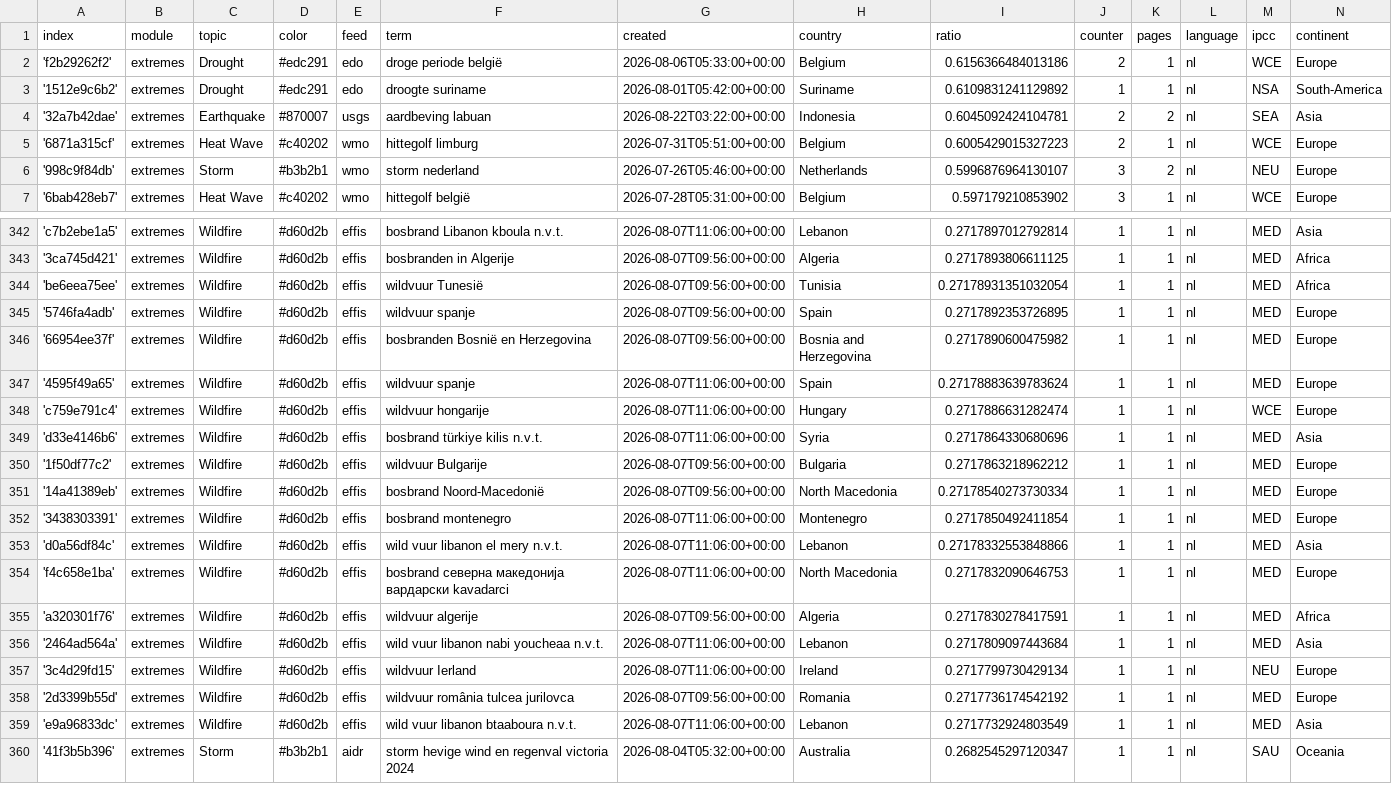
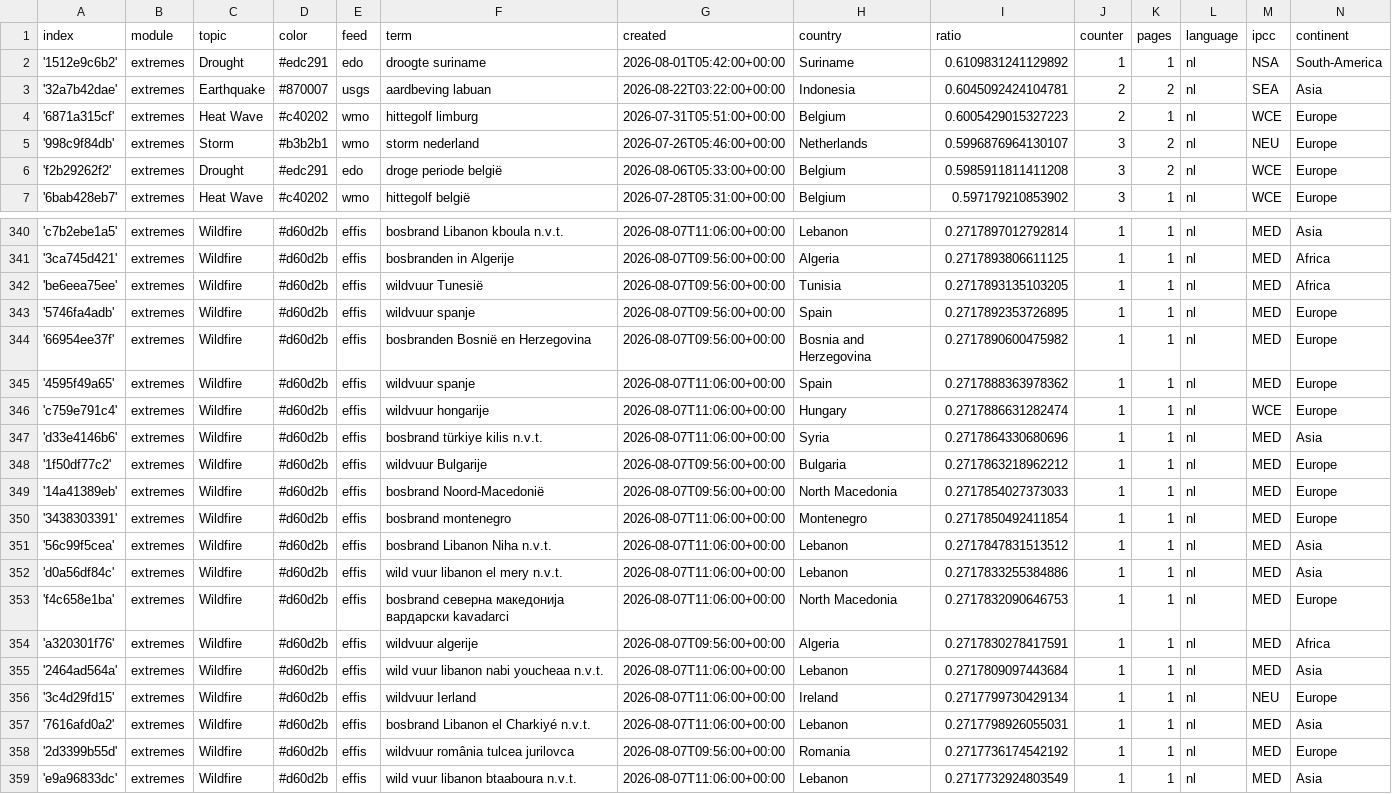
Before and after one commit to MarcoL95-News25/netherlandExtremes, a CSV file: terms.csv, drawn as a sheet; only a part is shown, gaps mark what is left out; the shorter side is filled out with more unchanged rows; the diff covers the shown part only.

Commit message:
Commit from GitHub Actions (harvest:0.0)

```diff
--- a/terms.csv
+++ b/terms.csv
@@ -1,3 +1,2 @@
 index,module,topic,color,feed,term,created,country,ratio,counter,pages,language,ipcc,continent
-'f2b29262f2',extremes,Drought,#edc291,edo,droge periode belgië,2026-08-06T05:33:00+00:00,Belgium,0.6156366484013186,2,1,nl,WCE,Europe
 '1512e9c6b2',extremes,Drought,#edc291,edo,droogte suriname,2026-08-01T05:42:00+00:00,Suriname,0.6109831241129892,1,1,nl,NSA,South-America
@@ -6,2 +5,3 @@ index,module,topic,color,feed,term,created,country,ratio,counter,pages,language,
 '998c9f84db',extremes,Storm,#b3b2b1,wmo,storm nederland,2026-07-26T05:46:00+00:00,Netherlands,0.5996876964130107,3,2,nl,NEU,Europe
+'f2b29262f2',extremes,Drought,#edc291,edo,droge periode belgië,2026-08-06T05:33:00+00:00,Belgium,0.5985911811411208,3,2,nl,WCE,Europe
 '6bab428eb7',extremes,Heat Wave,#c40202,wmo,hittegolf belgië,2026-07-28T05:31:00+00:00,Belgium,0.597179210853902,3,1,nl,WCE,Europe
@@ -343,6 +341,6 @@ index,module,topic,color,feed,term,created,country,ratio,counter,pages,language,
 '3ca745d421',extremes,Wildfire,#d60d2b,effis,bosbranden in Algerije,2026-08-07T09:56:00+00:00,Algeria,0.2717893806611125,1,1,nl,MED,Africa
-'be6eea75ee',extremes,Wildfire,#d60d2b,effis,wildvuur Tunesië,2026-08-07T09:56:00+00:00,Tunisia,0.27178931351032054,1,1,nl,MED,Africa
+'be6eea75ee',extremes,Wildfire,#d60d2b,effis,wildvuur Tunesië,2026-08-07T09:56:00+00:00,Tunisia,0.2717893135103205,1,1,nl,MED,Africa
 '5746fa4adb',extremes,Wildfire,#d60d2b,effis,wildvuur spanje,2026-08-07T09:56:00+00:00,Spain,0.2717892353726895,1,1,nl,MED,Europe
 '66954ee37f',extremes,Wildfire,#d60d2b,effis,bosbranden Bosnië en Herzegovina,2026-08-07T09:56:00+00:00,Bosnia and Herzegovina,0.2717890600475982,1,1,nl,MED,Europe
-'4595f49a65',extremes,Wildfire,#d60d2b,effis,wildvuur spanje,2026-08-07T11:06:00+00:00,Spain,0.27178883639783624,1,1,nl,MED,Europe
+'4595f49a65',extremes,Wildfire,#d60d2b,effis,wildvuur spanje,2026-08-07T11:06:00+00:00,Spain,0.2717888363978362,1,1,nl,MED,Europe
 'c759e791c4',extremes,Wildfire,#d60d2b,effis,wildvuur hongarije,2026-08-07T11:06:00+00:00,Hungary,0.2717886631282474,1,1,nl,WCE,Europe
@@ -350,5 +348,6 @@ index,module,topic,color,feed,term,created,country,ratio,counter,pages,language,
 '1f50df77c2',extremes,Wildfire,#d60d2b,effis,wildvuur Bulgarije,2026-08-07T09:56:00+00:00,Bulgaria,0.2717863218962212,1,1,nl,MED,Europe
-'14a41389eb',extremes,Wildfire,#d60d2b,effis,bosbrand Noord-Macedonië,2026-08-07T09:56:00+00:00,North Macedonia,0.27178540273730334,1,1,nl,MED,Europe
+'14a41389eb',extremes,Wildfire,#d60d2b,effis,bosbrand Noord-Macedonië,2026-08-07T09:56:00+00:00,North Macedonia,0.2717854027373033,1,1,nl,MED,Europe
 '3438303391',extremes,Wildfire,#d60d2b,effis,bosbrand montenegro,2026-08-07T11:06:00+00:00,Montenegro,0.2717850492411854,1,1,nl,MED,Europe
-'d0a56df84c',extremes,Wildfire,#d60d2b,effis,wild vuur libanon el mery n.v.t.,2026-08-07T11:06:00+00:00,Lebanon,0.27178332553848866,1,1,nl,MED,Asia
+'56c99f5cea',extremes,Wildfire,#d60d2b,effis,bosbrand Libanon Niha n.v.t.,2026-08-07T11:06:00+00:00,Lebanon,0.2717847831513512,1,1,nl,MED,Asia
+'d0a56df84c',extremes,Wildfire,#d60d2b,effis,wild vuur libanon el mery n.v.t.,2026-08-07T11:06:00+00:00,Lebanon,0.2717833255384886,1,1,nl,MED,Asia
 'f4c658e1ba',extremes,Wildfire,#d60d2b,effis,bosbrand северна македонија вардарски kavadarci,2026-08-07T11:06:00+00:00,North Macedonia,0.2717832090646753,1,1,nl,MED,Europe
@@ -357,2 +356,3 @@ index,module,topic,color,feed,term,created,country,ratio,counter,pages,language,
 '3c4d29fd15',extremes,Wildfire,#d60d2b,effis,wildvuur Ierland,2026-08-07T11:06:00+00:00,Ireland,0.2717799730429134,1,1,nl,NEU,Europe
+'7616afd0a2',extremes,Wildfire,#d60d2b,effis,bosbrand Libanon el Charkiyé n.v.t.,2026-08-07T11:06:00+00:00,Lebanon,0.2717798926055031,1,1,nl,MED,Asia
 '2d3399b55d',extremes,Wildfire,#d60d2b,effis,wildvuur românia tulcea jurilovca,2026-08-07T09:56:00+00:00,Romania,0.2717736174542192,1,1,nl,MED,Europe
```
Also changed, not shown: 1 added row, 3 removed rows and 2 edited cells elsewhere in this file.
